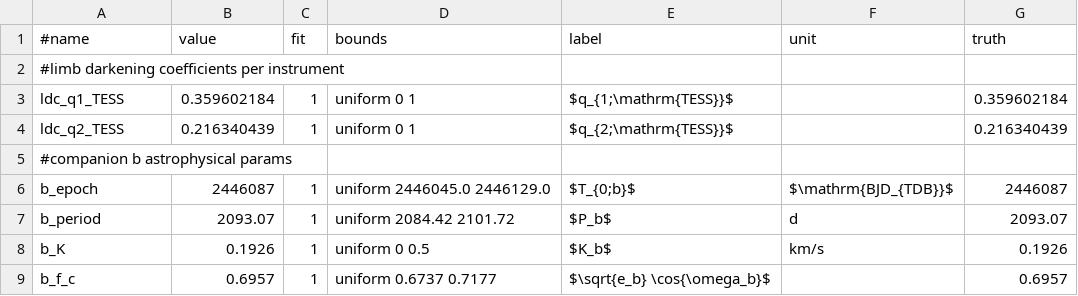
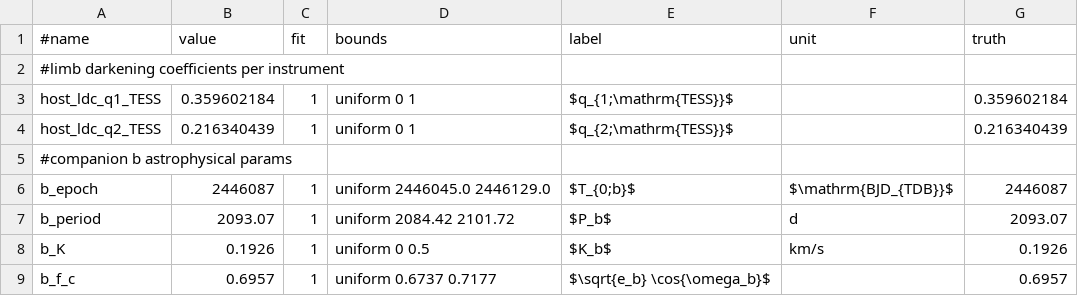
Before and after one commit to jpdeleon/allesfitter2, a CSV file: paper/Pi_Mensae/allesfit_0/params.csv, drawn as a sheet; only a part is shown.

```diff
--- a/paper/Pi_Mensae/allesfit_0/params.csv
+++ b/paper/Pi_Mensae/allesfit_0/params.csv
@@ -2,4 +2,4 @@
 #limb darkening coefficients per instrument,,,,,,
-ldc_q1_TESS,0.359602184,1,uniform 0 1,$q_{1;\mathrm{TESS}}$,,0.359602184
-ldc_q2_TESS,0.216340439,1,uniform 0 1,$q_{2;\mathrm{TESS}}$,,0.216340439
+host_ldc_q1_TESS,0.359602184,1,uniform 0 1,$q_{1;\mathrm{TESS}}$,,0.359602184
+host_ldc_q2_TESS,0.216340439,1,uniform 0 1,$q_{2;\mathrm{TESS}}$,,0.216340439
 #companion b astrophysical params,,,,,,
```
Also changed, not shown: paper/Pi_Mensae/allesfit_0/settings.csv, paper/Pi_Mensae/allesfit_1/settings.csv, 41 other files.
